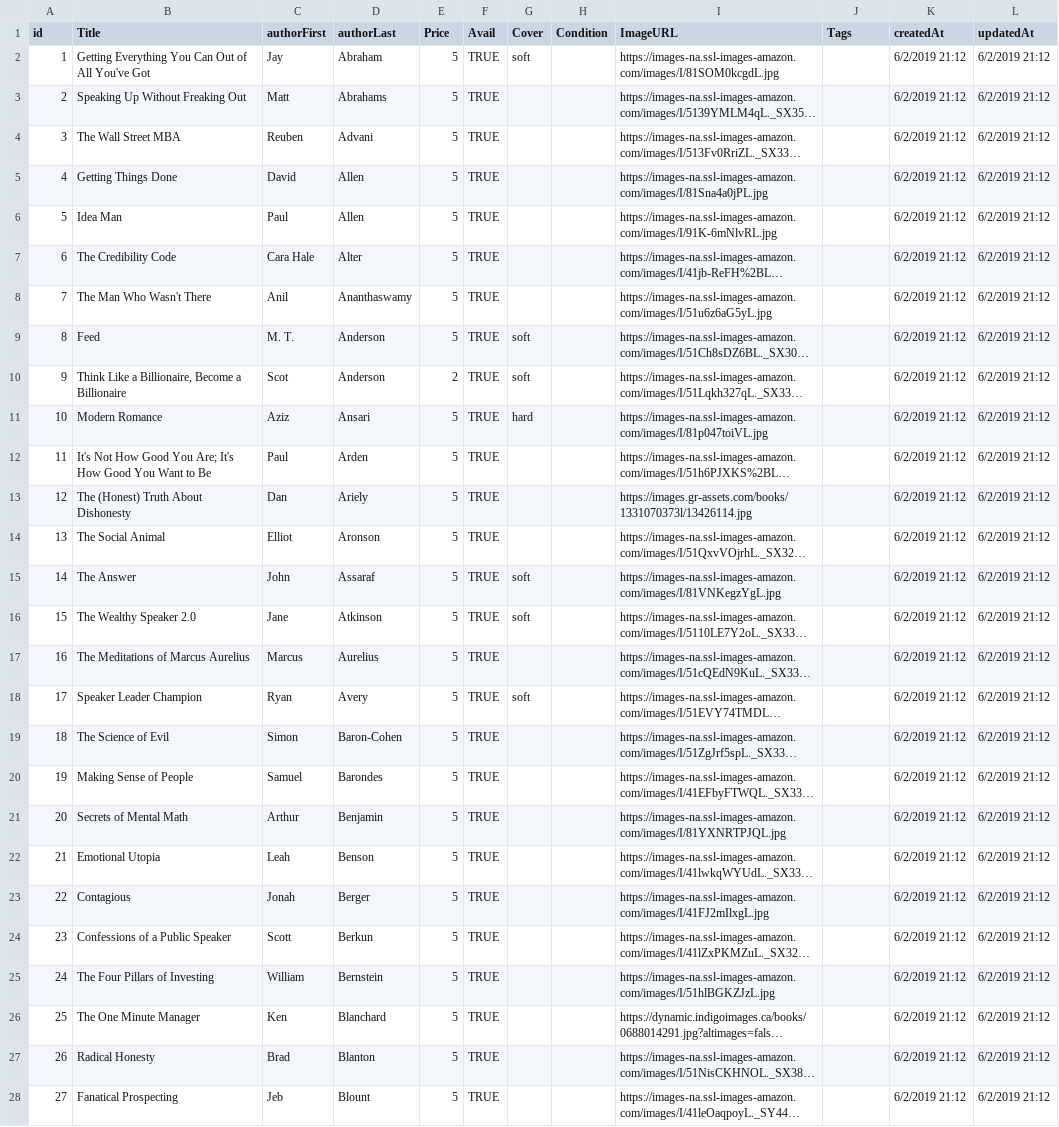
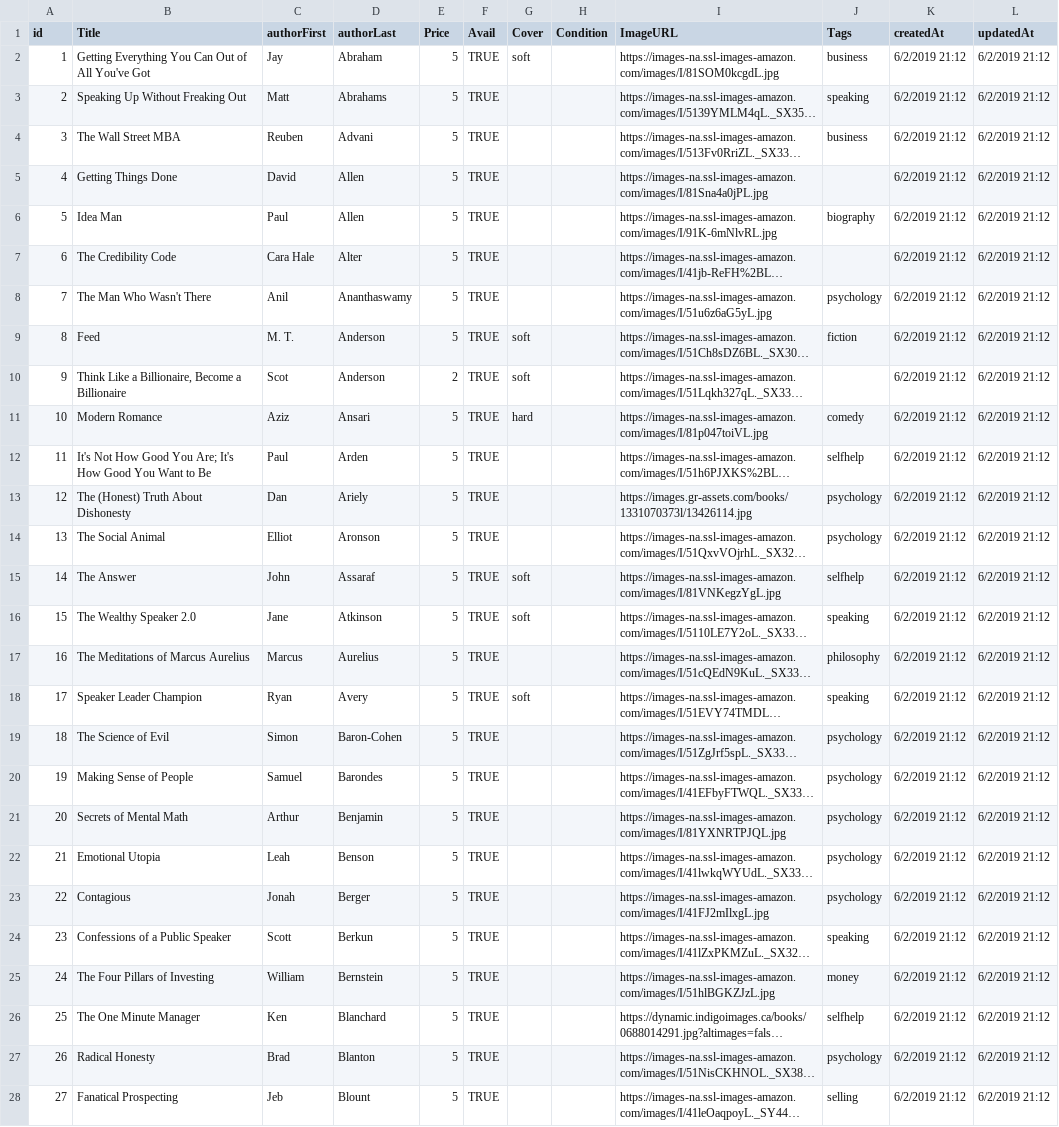
Before and after one commit to curtisyungen/book-drive, a CSV file: books.csv, drawn as a sheet; only a part is shown; long unchanged cells end in …; the diff covers the shown part only; the diff names each change by its address in the sheet, - before the commit and + after, or states it on an @@ line.

Commit message:
Add files via upload

```diff
--- a/books.csv
+++ b/books.csv
-J2 (Tags): (empty)
+J2 (Tags): business
-J3 (Tags): (empty)
+J3 (Tags): speaking
-J4 (Tags): (empty)
+J4 (Tags): business
-J6 (Tags): (empty)
+J6 (Tags): biography
-J8 (Tags): (empty)
+J8 (Tags): psychology
-J9 (Tags): (empty)
+J9 (Tags): fiction
-J11 (Tags): (empty)
+J11 (Tags): comedy
-J12 (Tags): (empty)
+J12 (Tags): selfhelp
-J13:J14 (Tags): (empty)
+J13:J14 (Tags): psychology
-J15 (Tags): (empty)
+J15 (Tags): selfhelp
-J16 (Tags): (empty)
+J16 (Tags): speaking
-J17 (Tags): (empty)
+J17 (Tags): philosophy
-J18 (Tags): (empty)
+J18 (Tags): speaking
-J19:J23 (Tags): (empty)
+J19:J23 (Tags): psychology
-J24 (Tags): (empty)
+J24 (Tags): speaking
-J25 (Tags): (empty)
+J25 (Tags): money
-J26 (Tags): (empty)
+J26 (Tags): selfhelp
-J27 (Tags): (empty)
+J27 (Tags): psychology
-J28 (Tags): (empty)
+J28 (Tags): selling
```
Also changed, not shown: 13 edited cells elsewhere in this file.
